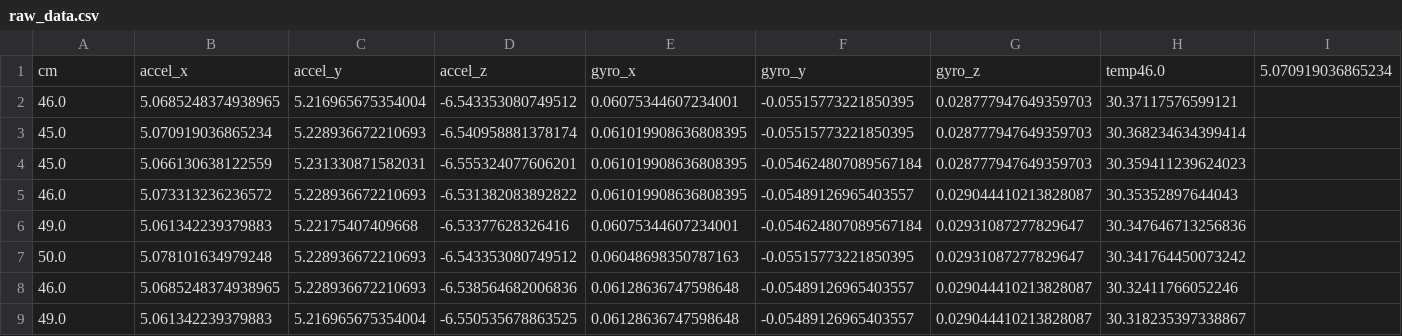
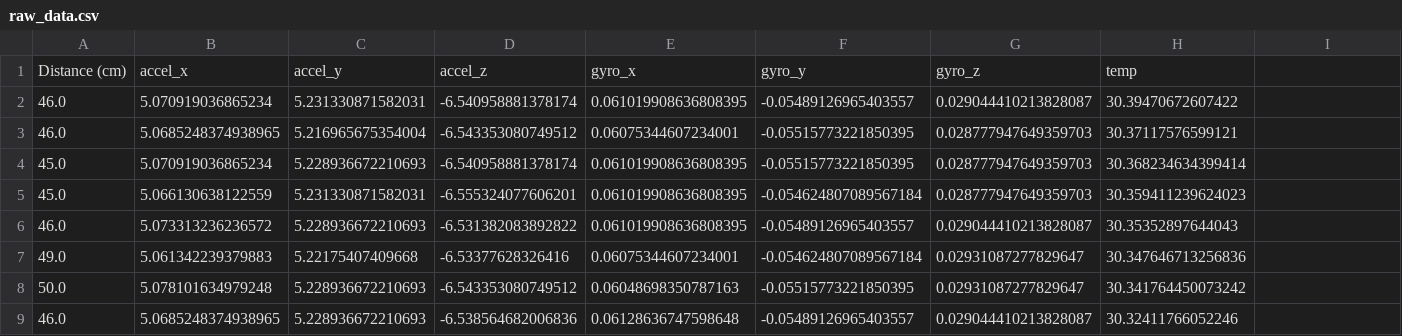
Before and after one commit to LSaldyt/laser-dog, a CSV file: collect/raw_data.csv, drawn as a sheet; only a part is shown; the shorter side is filled out with more unchanged rows; removed rows and columns are numbered as before the commit, all else as after; rows hold the shown columns only; the diff names each change by its address in the sheet, - before the commit and + after, or states it on an @@ line.

Commit message:
Update raw_data.csv

```diff
--- a/collect/raw_data.csv
+++ b/collect/raw_data.csv
-row 1: cm | accel_x | accel_y | accel_z | gyro_x | gyro_y | gyro_z | temp46.0 | 5.070919036865234
+row 1: Distance (cm) | accel_x | accel_y | accel_z | gyro_x | gyro_y | gyro_z | temp
+row 2: 46.0 | 5.070919036865234 | 5.231330871582031 | -6.540958881378174 | 0.061019908636808395 | -0.05489126965403557 | 0.029044410213828087 | 30.39470672607422
```
